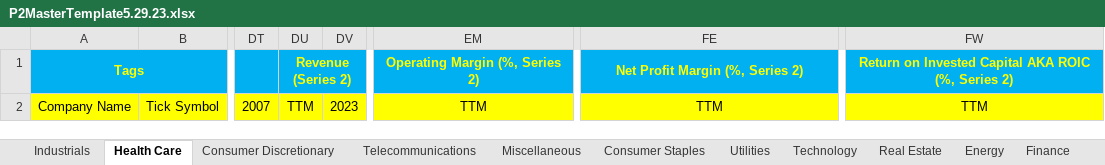
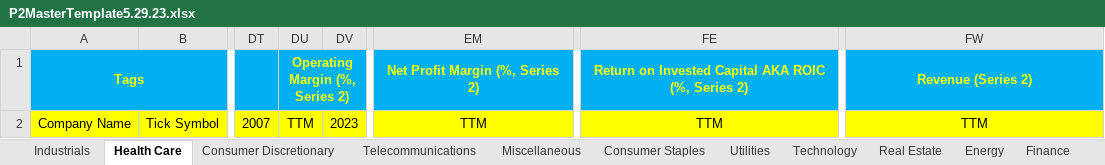
Before and after one commit to Lucas-Luwa/Automated-Stock-Selector, an Excel workbook: CoreExcelFiles/P2MasterTemplate5.29.23.xlsx, sheet Health Care, drawn as a sheet; only a part is shown, gaps mark what is left out; values as stored, in another font and other column widths than the file's, no borders; the diff names each change by its address in the sheet, - before the commit and + after, or states it on an @@ line.

```diff
--- a/CoreExcelFiles/P2MasterTemplate5.29.23.xlsx (sheet Health Care)
+++ b/CoreExcelFiles/P2MasterTemplate5.29.23.xlsx (sheet Health Care)
-DU1: Revenue (Series 2)
+DU1: Operating Margin (%, Series 2)
-EM1: Operating Margin (%, Series 2)
+EM1: Net Profit Margin (%, Series 2)
-FE1: Net Profit Margin (%, Series 2)
+FE1: Return on Invested Capital AKA ROIC (%, Series 2)
-FW1: Return on Invested Capital AKA ROIC (%, Series 2)
+FW1: Revenue (Series 2)
```
Also changed, not shown: sheet Consumer Discretionary, sheet Telecommunications, sheet Miscellaneous, sheet Consumer Staples, sheet Utilities, sheet Energy, 6 more sheets, 1 other file.
